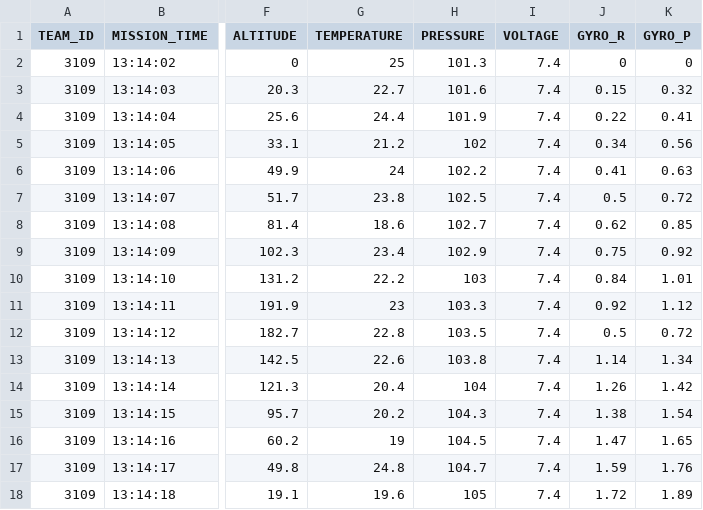
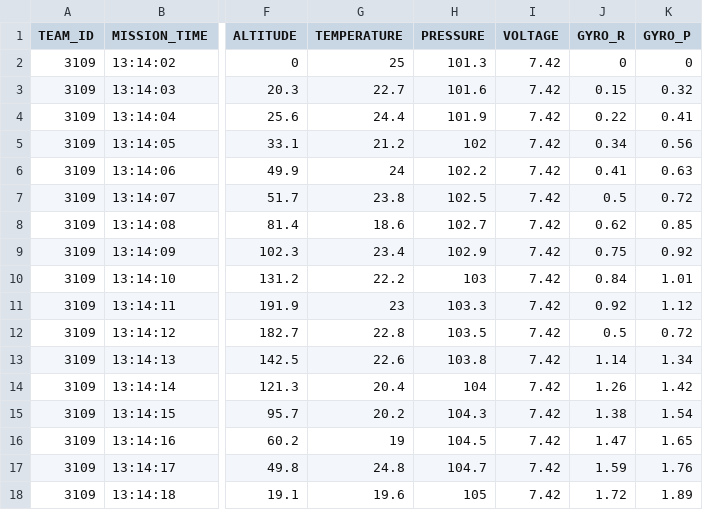
Before and after one commit to HarshikaSharma-04/Inspace_GCS_Software, a CSV file: test_csv.csv, drawn as a sheet; only a part is shown, gaps mark what is left out; the diff names each change by its address in the sheet, - before the commit and + after, or states it on an @@ line.

```diff
--- a/test_csv.csv
+++ b/test_csv.csv
-I2:I18 (VOLTAGE): 7.4
+I2:I18 (VOLTAGE): 7.42
```
Also changed, not shown: 4 other files.
